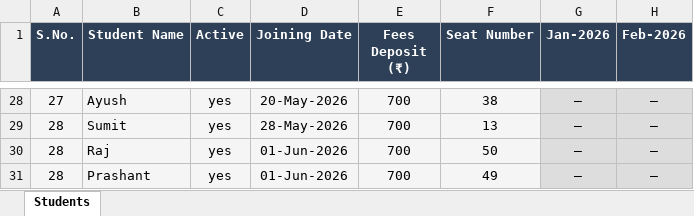
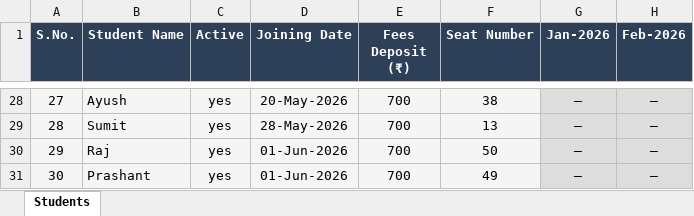
Before and after one commit to Swapnilbaranwal/friends-library, an Excel workbook: Students_Final.xlsx, sheet Students, drawn as a sheet; only a part is shown, gaps mark what is left out; values as stored, in another font and other column widths than the file's, no borders; the diff names each change by its address in the sheet, - before the commit and + after, or states it on an @@ line.

Commit message:
Update Excel sheet
new push

```diff
--- a/Students_Final.xlsx (sheet Students)
+++ b/Students_Final.xlsx (sheet Students)
-A30 (S.No.): 28
+A30 (S.No.): 29
-A31 (S.No.): 28
+A31 (S.No.): 30
```
